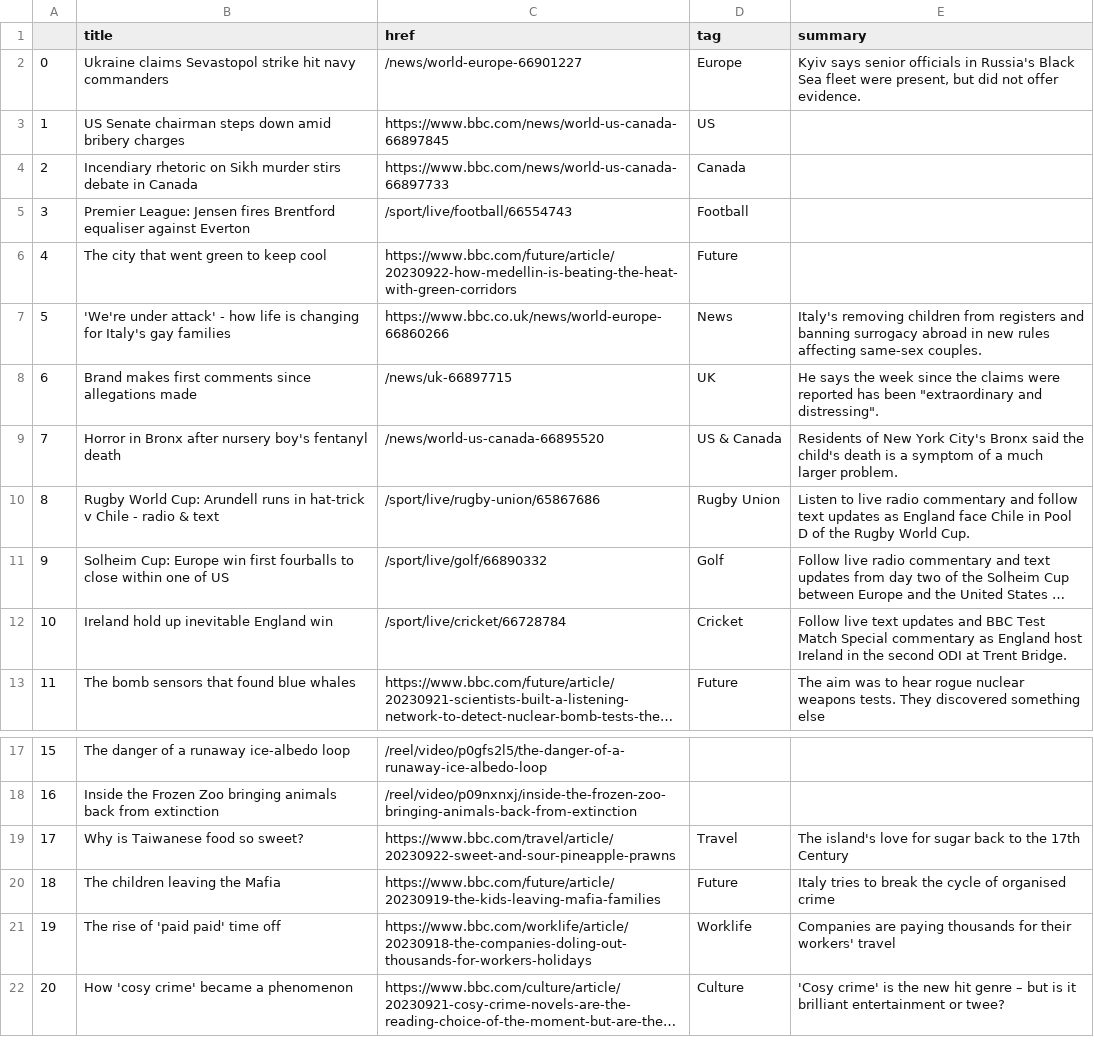
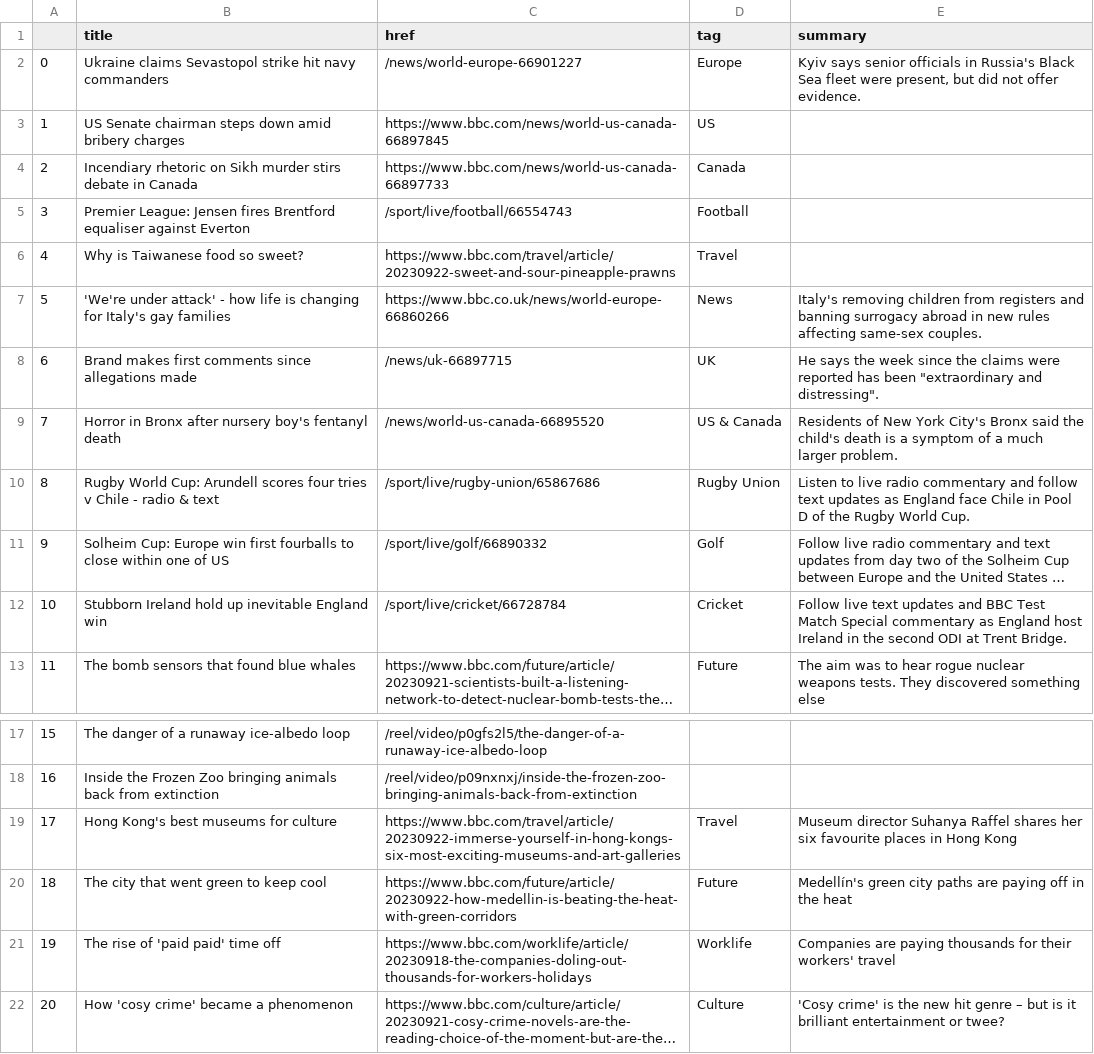
Before and after one commit to anastasiajourno/Automatic-scraper, a CSV file: bbc-headlines.csv, drawn as a sheet; only a part is shown, gaps mark what is left out; long unchanged cells end in …; the diff names each change by its address in the sheet, - before the commit and + after, or states it on an @@ line.

```diff
--- a/bbc-headlines.csv
+++ b/bbc-headlines.csv
-B6 (title): The city that went green to keep cool
+B6 (title): Why is Taiwanese food so sweet?
-C6 (href): https://www.bbc.com/future/article/20230922-how-medellin-is-beating-the-heat-with-green-corridors
+C6 (href): https://www.bbc.com/travel/article/20230922-sweet-and-sour-pineapple-prawns
-D6 (tag): Future
+D6 (tag): Travel
-B10 (title): …Cup: Arundell runs in hat-trick v Chile…
+B10 (title): …Cup: Arundell scores four tries v Chile…
-B12 (title): Ireland hold up inevitable England win
+B12 (title): Stubborn Ireland hold up inevitable England win
-B19 (title): Why is Taiwanese food so sweet?
+B19 (title): Hong Kong's best museums for culture
-C19 (href): https://www.bbc.com/travel/article/20230922-sweet-and-sour-pineapple-prawns
+C19 (href): https://www.bbc.com/travel/article/20230922-immerse-yourself-in-hong-kongs-six-most-exciting-museums-and-art-galleries
-E19 (summary): The island's love for sugar back to the 17th Century
+E19 (summary): Museum director Suhanya Raffel shares her six favourite places in Hong Kong
-B20 (title): The children leaving the Mafia
+B20 (title): The city that went green to keep cool
-C20 (href): https://www.bbc.com/future/article/20230919-the-kids-leaving-mafia-families
+C20 (href): https://www.bbc.com/future/article/20230922-how-medellin-is-beating-the-heat-with-green-corridors
-E20 (summary): Italy tries to break the cycle of organised crime
+E20 (summary): Medellín's green city paths are paying off in the heat
```
